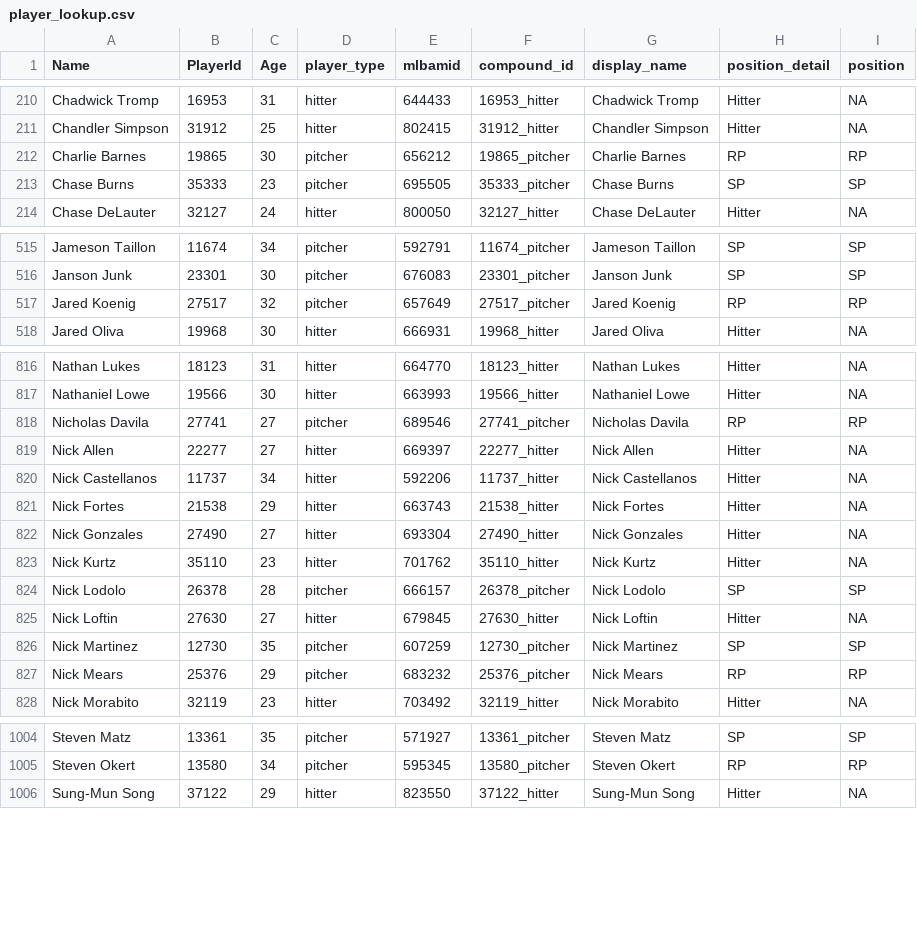
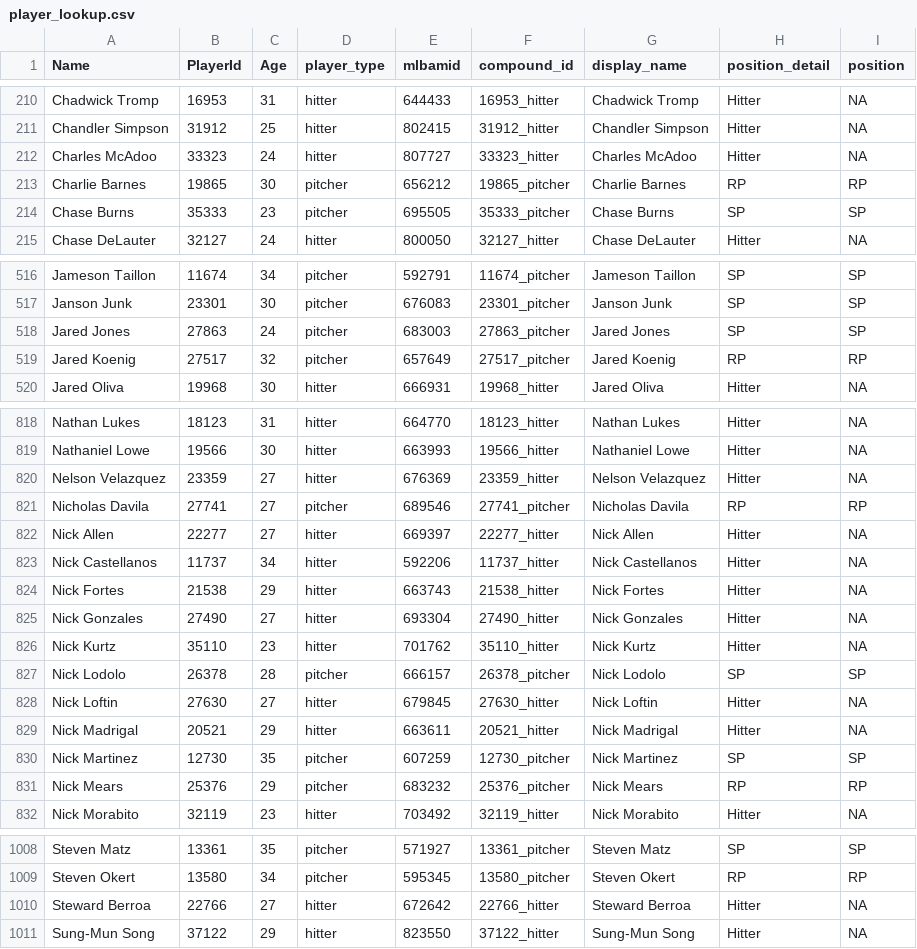
Before and after one commit to rpollack/mcfarland, a CSV file: player_lookup.csv, drawn as a sheet; only a part is shown, gaps mark what is left out; the diff names each change by its address in the sheet, - before the commit and + after, or states it on an @@ line.

```diff
--- a/player_lookup.csv
+++ b/player_lookup.csv
+row 212: Charles McAdoo | 33323 | 24 | hitter | 807727 | 33323_hitter | Charles McAdoo | Hitter | NA
+row 518: Jared Jones | 27863 | 24 | pitcher | 683003 | 27863_pitcher | Jared Jones | SP | SP
+row 820: Nelson Velazquez | 23359 | 27 | hitter | 676369 | 23359_hitter | Nelson Velazquez | Hitter | NA
+row 829: Nick Madrigal | 20521 | 29 | hitter | 663611 | 20521_hitter | Nick Madrigal | Hitter | NA
+row 1010: Steward Berroa | 22766 | 27 | hitter | 672642 | 22766_hitter | Steward Berroa | Hitter | NA
```
Also changed, not shown: full_stats_hitters.csv, full_stats_pitchers.csv, 1 other file.
